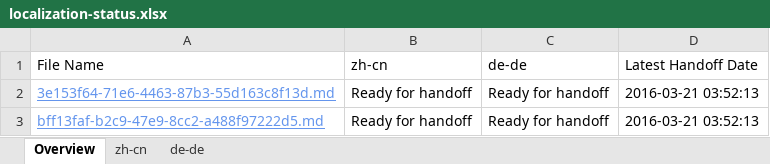
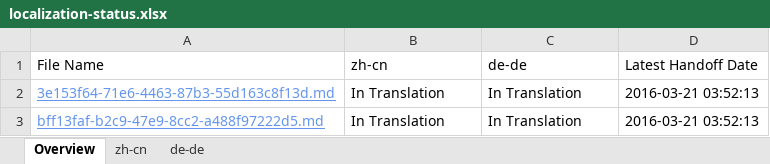
Before and after one commit to OpenLocalizationTestOrg/olhandback, an Excel workbook: ol-handback/OpenLocalizationTest/oltest/yuwzho/localization-status.xlsx, sheet Overview, drawn as a sheet; values as stored, in another font and other column widths than the file's, no borders; table styles not drawn; the diff names each change by its address in the sheet, - before the commit and + after, or states it on an @@ line.

Commit message:
Generate Report for Archive

```diff
--- a/ol-handback/OpenLocalizationTest/oltest/yuwzho/localization-status.xlsx (sheet Overview)
+++ b/ol-handback/OpenLocalizationTest/oltest/yuwzho/localization-status.xlsx (sheet Overview)
-B2:B3 (zh-cn): Ready for handoff
+B2:B3 (zh-cn): In Translation
-C2:C3 (de-de): Ready for handoff
+C2:C3 (de-de): In Translation
```
Also changed, not shown: sheet de-de, sheet zh-cn.
